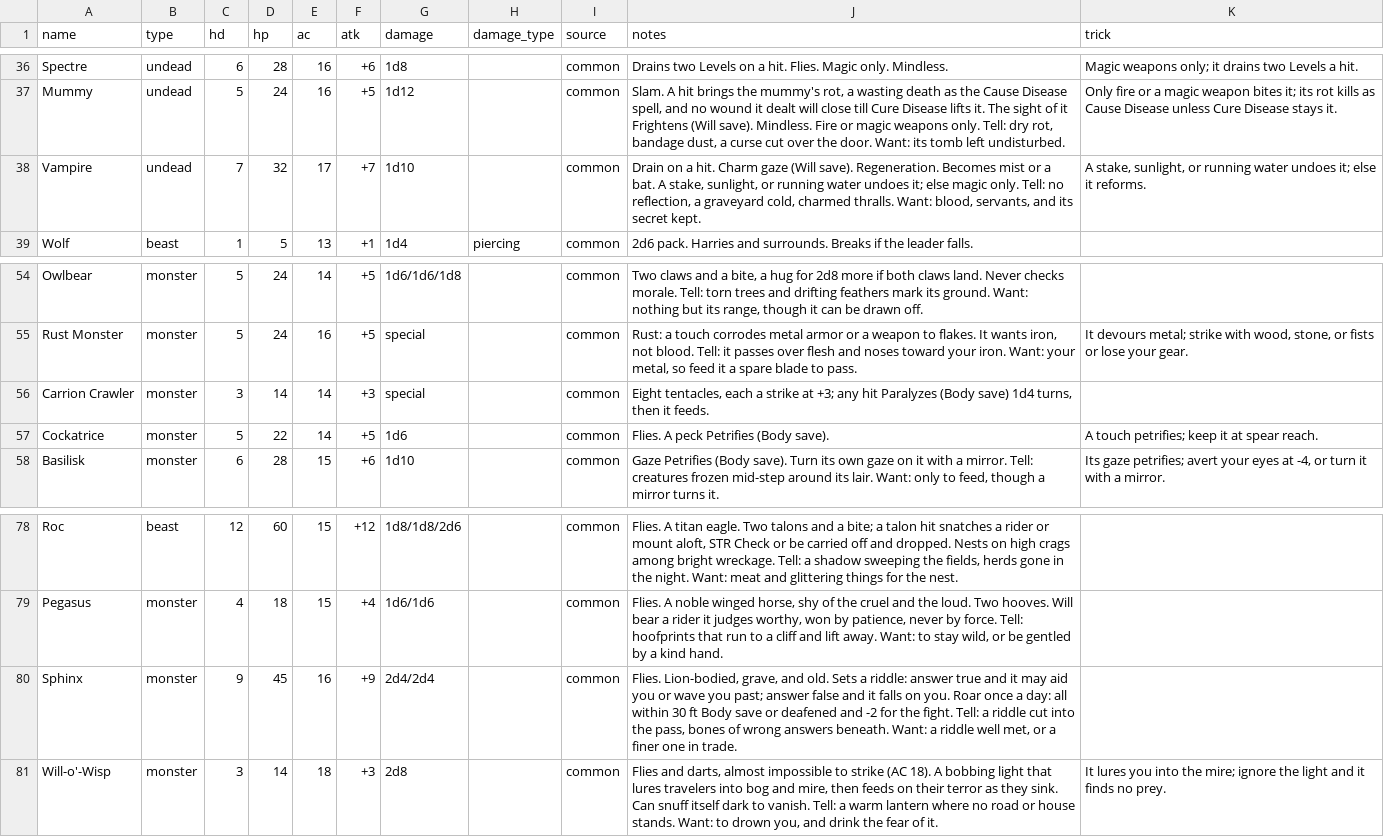
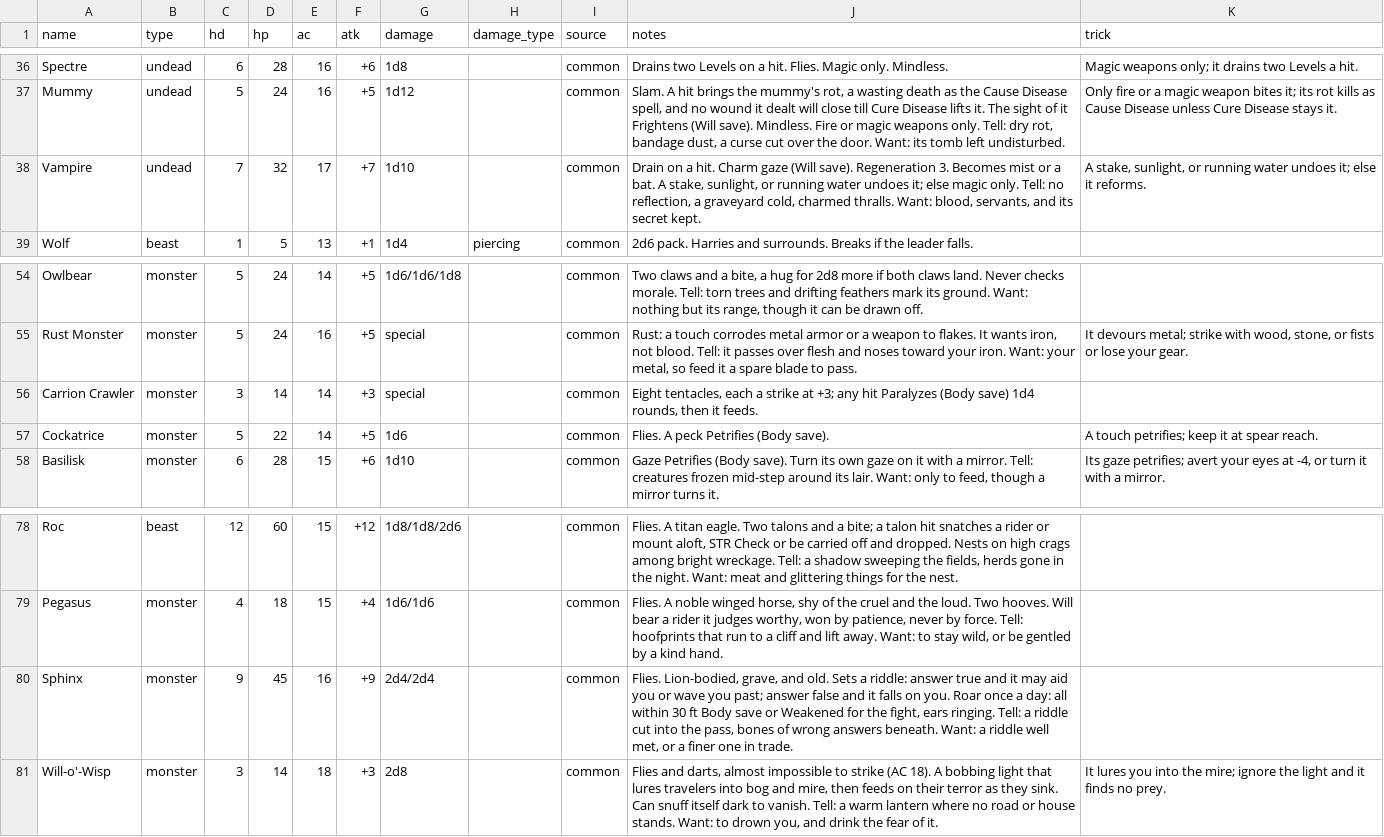
Before and after one commit to OrangeTide/axx-rpg, a CSV file: src/sup/bestiary.csv, drawn as a sheet; only a part is shown, gaps mark what is left out.

Commit message:
Fix condition units and bestiary strays

```diff
--- a/src/sup/bestiary.csv
+++ b/src/sup/bestiary.csv
@@ -37,3 +37,3 @@ Spectre,undead,6,28,16,+6,1d8,,common,"Drains two Levels on a hit. Flies. Magic
 Mummy,undead,5,24,16,+5,1d12,,common,"Slam. A hit brings the mummy's rot, a wasting death as the Cause Disease spell, and no wound it dealt will close till Cure Disease lifts it. The sight of it Frightens (Will save). Mindless. Fire or magic weapons only. Tell: dry rot, bandage dust, a curse cut over the door. Want: its tomb left undisturbed.","Only fire or a magic weapon bites it; its rot kills as Cause Disease unless Cure Disease stays it."
-Vampire,undead,7,32,17,+7,1d10,,common,"Drain on a hit. Charm gaze (Will save). Regeneration. Becomes mist or a bat. A stake, sunlight, or running water undoes it; else magic only. Tell: no reflection, a graveyard cold, charmed thralls. Want: blood, servants, and its secret kept.","A stake, sunlight, or running water undoes it; else it reforms."
+Vampire,undead,7,32,17,+7,1d10,,common,"Drain on a hit. Charm gaze (Will save). Regeneration 3. Becomes mist or a bat. A stake, sunlight, or running water undoes it; else magic only. Tell: no reflection, a graveyard cold, charmed thralls. Want: blood, servants, and its secret kept.","A stake, sunlight, or running water undoes it; else it reforms."
 Wolf,beast,1,5,13,+1,1d4,piercing,common,"2d6 pack. Harries and surrounds. Breaks if the leader falls.",
@@ -55,3 +55,3 @@ Owlbear,monster,5,24,14,+5,1d6/1d6/1d8,,common,"Two claws and a bite, a hug for
 Rust Monster,monster,5,24,16,+5,special,,common,"Rust: a touch corrodes metal armor or a weapon to flakes. It wants iron, not blood. Tell: it passes over flesh and noses toward your iron. Want: your metal, so feed it a spare blade to pass.","It devours metal; strike with wood, stone, or fists or lose your gear."
-Carrion Crawler,monster,3,14,14,+3,special,,common,"Eight tentacles, each a strike at +3; any hit Paralyzes (Body save) 1d4 turns, then it feeds.",
+Carrion Crawler,monster,3,14,14,+3,special,,common,"Eight tentacles, each a strike at +3; any hit Paralyzes (Body save) 1d4 rounds, then it feeds.",
 Cockatrice,monster,5,22,14,+5,1d6,,common,"Flies. A peck Petrifies (Body save).","A touch petrifies; keep it at spear reach."
@@ -79,3 +79,3 @@ Roc,beast,12,60,15,+12,1d8/1d8/2d6,,common,"Flies. A titan eagle. Two talons and
 Pegasus,monster,4,18,15,+4,1d6/1d6,,common,"Flies. A noble winged horse, shy of the cruel and the loud. Two hooves. Will bear a rider it judges worthy, won by patience, never by force. Tell: hoofprints that run to a cliff and lift away. Want: to stay wild, or be gentled by a kind hand.",
-Sphinx,monster,9,45,16,+9,2d4/2d4,,common,"Flies. Lion-bodied, grave, and old. Sets a riddle: answer true and it may aid you or wave you past; answer false and it falls on you. Roar once a day: all within 30 ft Body save or deafened and -2 for the fight. Tell: a riddle cut into the pass, bones of wrong answers beneath. Want: a riddle well met, or a finer one in trade.",
+Sphinx,monster,9,45,16,+9,2d4/2d4,,common,"Flies. Lion-bodied, grave, and old. Sets a riddle: answer true and it may aid you or wave you past; answer false and it falls on you. Roar once a day: all within 30 ft Body save or Weakened for the fight, ears ringing. Tell: a riddle cut into the pass, bones of wrong answers beneath. Want: a riddle well met, or a finer one in trade.",
 Will-o'-Wisp,monster,3,14,18,+3,2d8,,common,"Flies and darts, almost impossible to strike (AC 18). A bobbing light that lures travelers into bog and mire, then feeds on their terror as they sink. Can snuff itself dark to vanish. Tell: a warm lantern where no road or house stands. Want: to drown you, and drink the fear of it.","It lures you into the mire; ignore the light and it finds no prey."
```
Also changed, not shown: src/sup/spells.csv, 5 other files.
